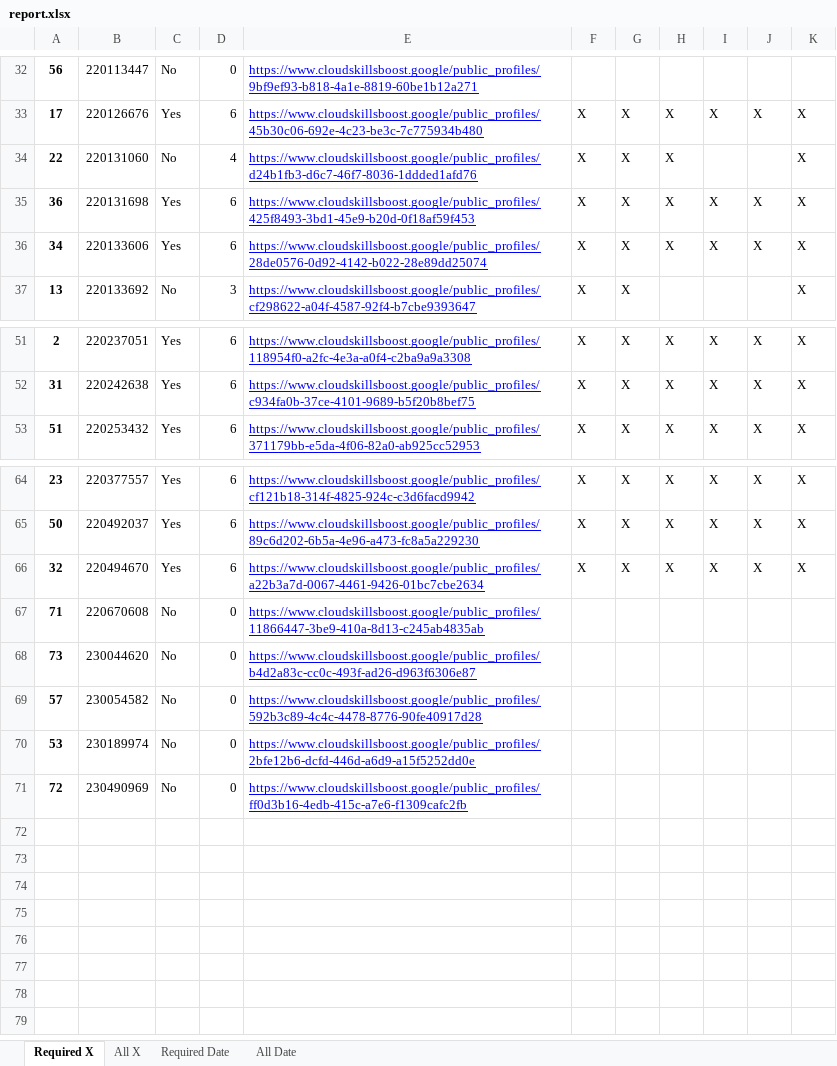
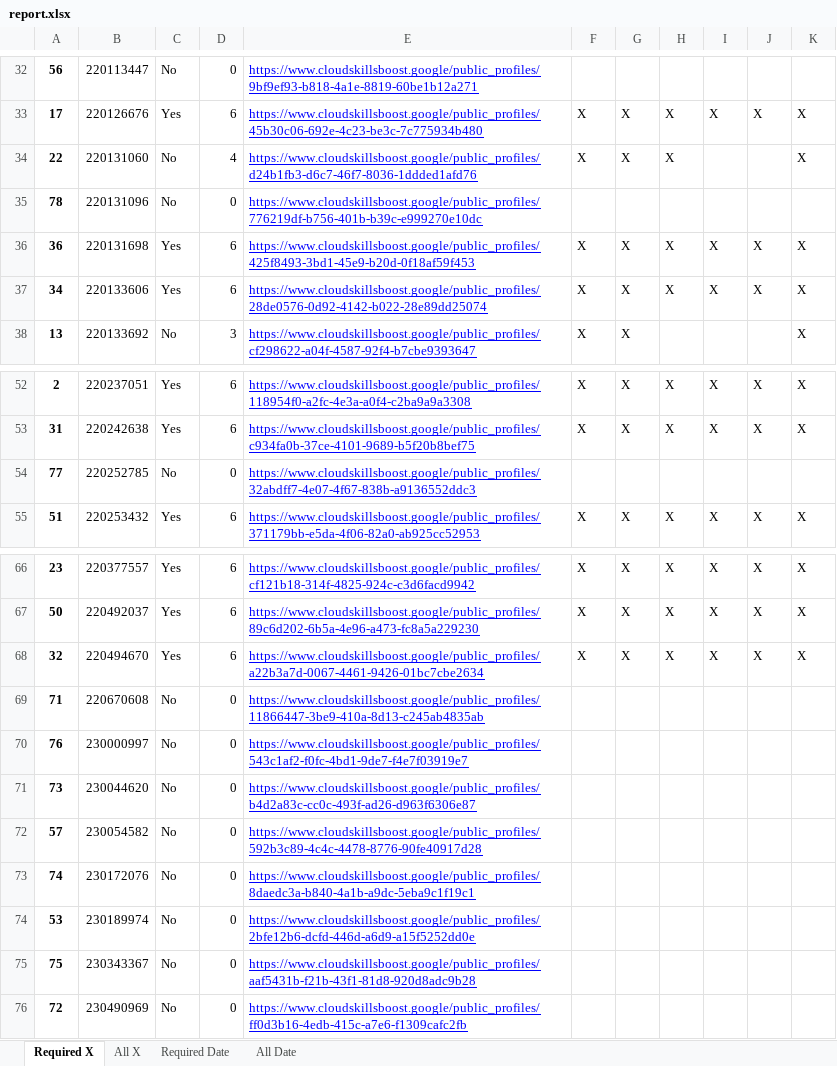
Before and after one commit to wongcyrus/google-cloud-skills-boost-progress-checker, an Excel workbook: report.xlsx, sheet Required X, drawn as a sheet; only a part is shown, gaps mark what is left out; values as stored, in another font and other column widths than the file's, no borders; the diff names each change by its address in the sheet, - before the commit and + after, or states it on an @@ line.

```diff
--- a/report.xlsx (sheet Required X)
+++ b/report.xlsx (sheet Required X)
+row 35: 78 | 220131096 | No | 0 | https://www.cloudskillsboost.google/public_profiles/776219df-b756-401b-b39c-e999270e10dc
+row 54: 77 | 220252785 | No | 0 | https://www.cloudskillsboost.google/public_profiles/32abdff7-4e07-4f67-838b-a9136552ddc3
+row 70: 76 | 230000997 | No | 0 | https://www.cloudskillsboost.google/public_profiles/543c1af2-f0fc-4bd1-9de7-f4e7f03919e7
+row 73: 74 | 230172076 | No | 0 | https://www.cloudskillsboost.google/public_profiles/8daedc3a-b840-4a1b-a9dc-5eba9c1f19c1
+row 75: 75 | 230343367 | No | 0 | https://www.cloudskillsboost.google/public_profiles/aaf5431b-f21b-43f1-81d8-920d8adc9b28
```
Also changed, not shown: sheet All X, sheet All Date, sheet Required Date, 2 other files.
